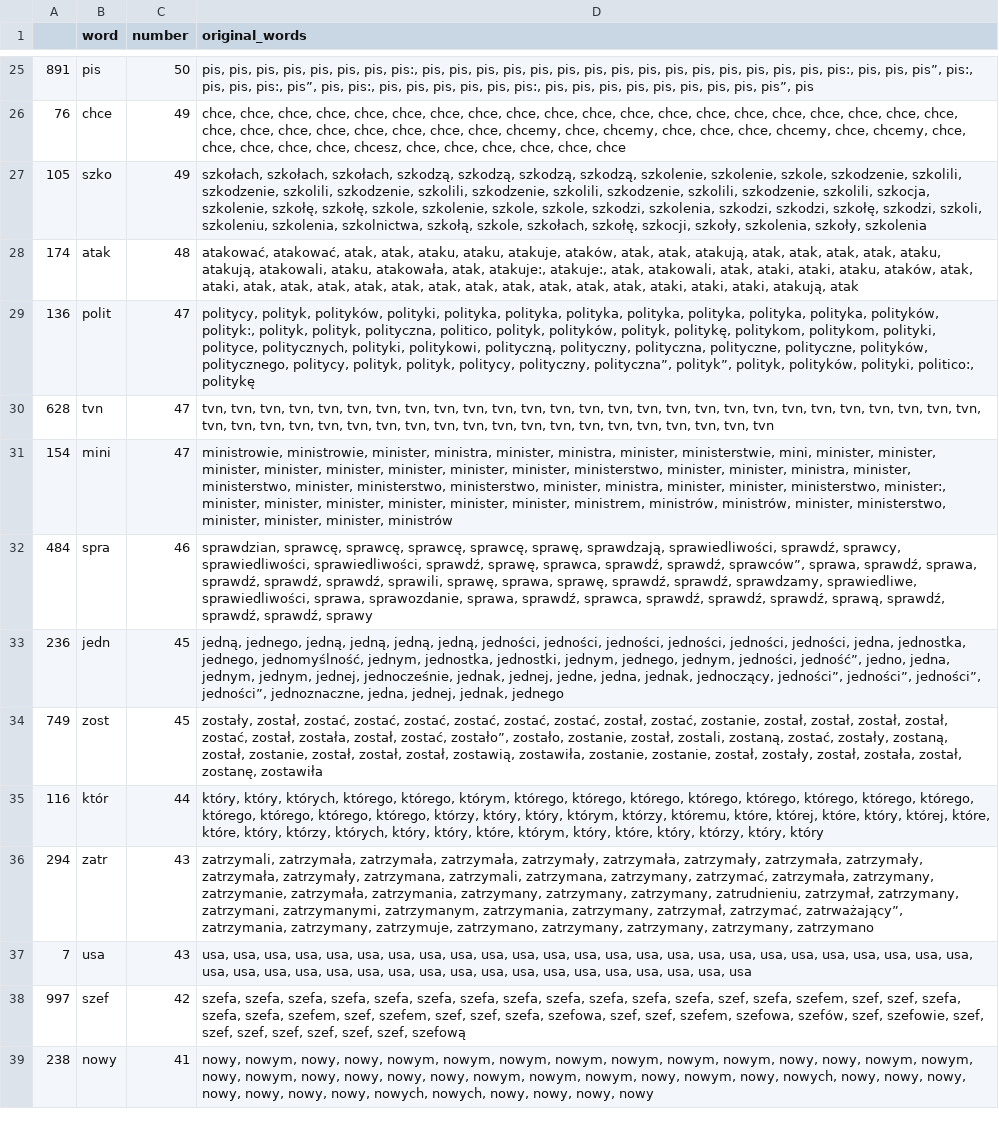
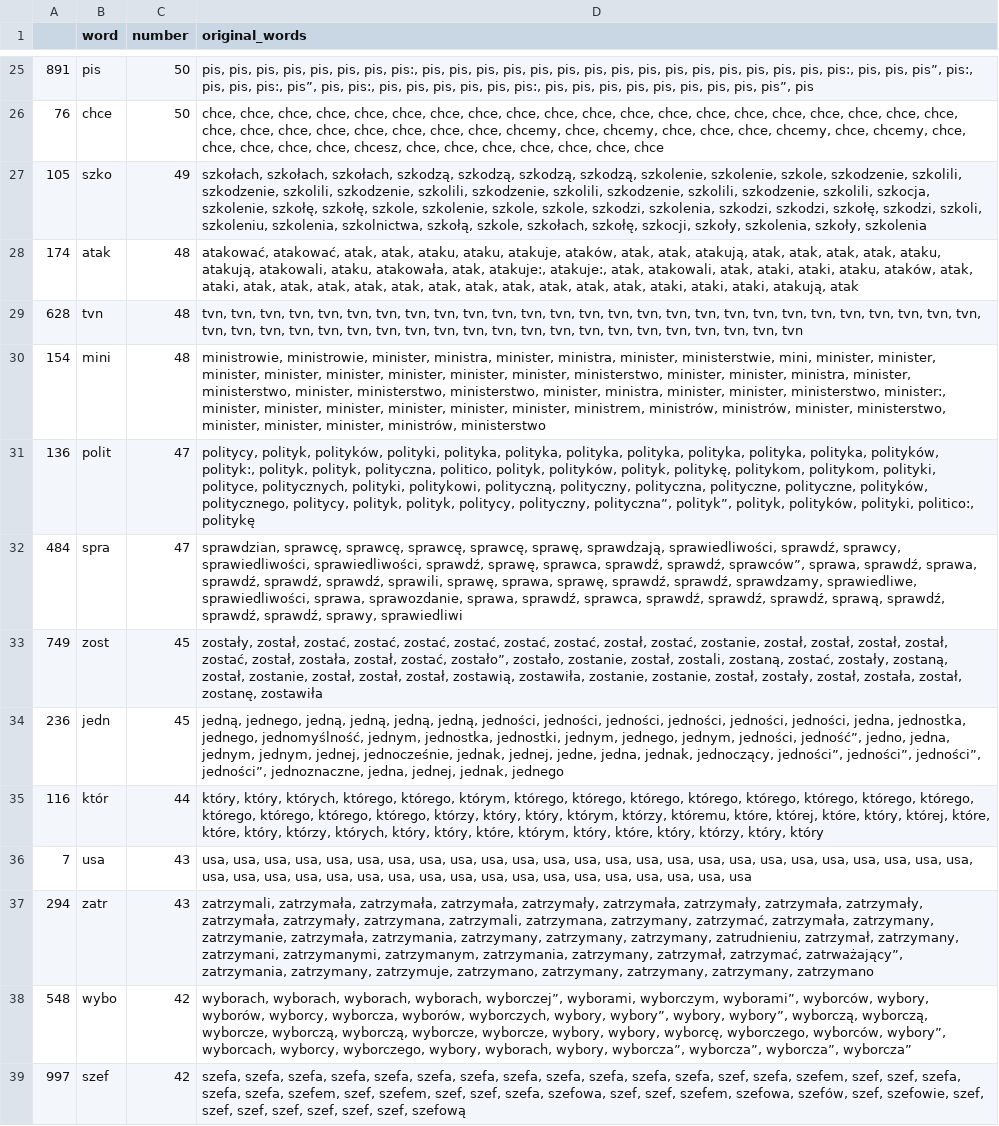
Before and after one commit to JohnKaczmarczyk/APIendPoint, a CSV file: tvp_key_words.csv, drawn as a sheet; only a part is shown, gaps mark what is left out; the shorter side is filled out with more unchanged rows; removed rows and columns are numbered as before the commit, all else as after; the diff covers the shown part only; the diff names each change by its address in the sheet, - before the commit and + after, or states it on an @@ line.

```diff
--- a/tvp_key_words.csv
+++ b/tvp_key_words.csv
-C26 (number): 49
+C26 (number): 50
-D26 (original_words): …chce, chce, chce
+D26 (original_words): …chce, chce, chce, chce
+row 29: 628 | tvn | 48 | tvn, tvn, tvn, tvn, tvn, tvn, tvn, tvn, tvn, tvn, tvn, tvn, tvn, tvn, tvn, tvn, tvn, tvn, tvn, tvn, tvn, tvn, tvn, tvn, tvn, tvn, tvn, tvn, tvn, tvn, tvn, tvn, tvn, tvn, tvn, tvn, tvn, tvn, tvn, tvn, tvn, tvn, tvn, tvn, tvn, tvn, tvn, tvn
+row 30: 154 | mini | 48 | ministrowie, ministrowie, minister, ministra, minister, ministra, minister, ministerstwie, mini, minister, minister, minister, minister, minister, minister, minister, minister, ministerstwo, minister, minister, ministra, minister, ministerstwo, minister, ministerstwo, ministerstwo, minister, ministra, minister, minister, ministerstwo, minister:, minister, minister, minister, minister, minister, minister, ministrem, ministrów, ministrów, minister, ministerstwo, minister, minister, minister, ministrów, ministerstwo
-row 30: 628 | tvn | 47 | tvn, tvn, tvn, tvn, tvn, tvn, tvn, tvn, tvn, tvn, tvn, tvn, tvn, tvn, tvn, tvn, tvn, tvn, tvn, tvn, tvn, tvn, tvn, tvn, tvn, tvn, tvn, tvn, tvn, tvn, tvn, tvn, tvn, tvn, tvn, tvn, tvn, tvn, tvn, tvn, tvn, tvn, tvn, tvn, tvn, tvn, tvn
-row 31: 154 | mini | 47 | ministrowie, ministrowie, minister, ministra, minister, ministra, minister, ministerstwie, mini, minister, minister, minister, minister, minister, minister, minister, minister, ministerstwo, minister, minister, ministra, minister, ministerstwo, minister, ministerstwo, ministerstwo, minister, ministra, minister, minister, ministerstwo, minister:, minister, minister, minister, minister, minister, minister, ministrem, ministrów, ministrów, minister, ministerstwo, minister, minister, minister, ministrów
-C32 (number): 46
+C32 (number): 47
-D32 (original_words): …sprawdź, sprawdź, sprawy
+D32 (original_words): …sprawdź, sprawdź, sprawy, sprawiedliwi
@@ row 34 moved to row 33: 749 @@
@@ row 37 moved to row 36: 7 @@
+row 38: 548 | wybo | 42 | wyborach, wyborach, wyborach, wyborach, wyborczej”, wyborami, wyborczym, wyborami”, wyborców, wybory, wyborów, wyborcy, wyborcza, wyborów, wyborczych, wybory, wybory”, wybory, wybory”, wyborczą, wyborczą, wyborcze, wyborczą, wyborczą, wyborcze, wyborcze, wybory, wybory, wyborcę, wyborczego, wyborców, wybory”, wyborcach, wyborcy, wyborczego, wybory, wyborach, wybory, wyborcza”, wyborcza”, wyborcza”, wyborcza”
```
Also changed, not shown: 13 added rows, 14 removed rows, 17 moved rows and 32 edited cells elsewhere in this file, tvn_key_words.csv, 3 other files.
